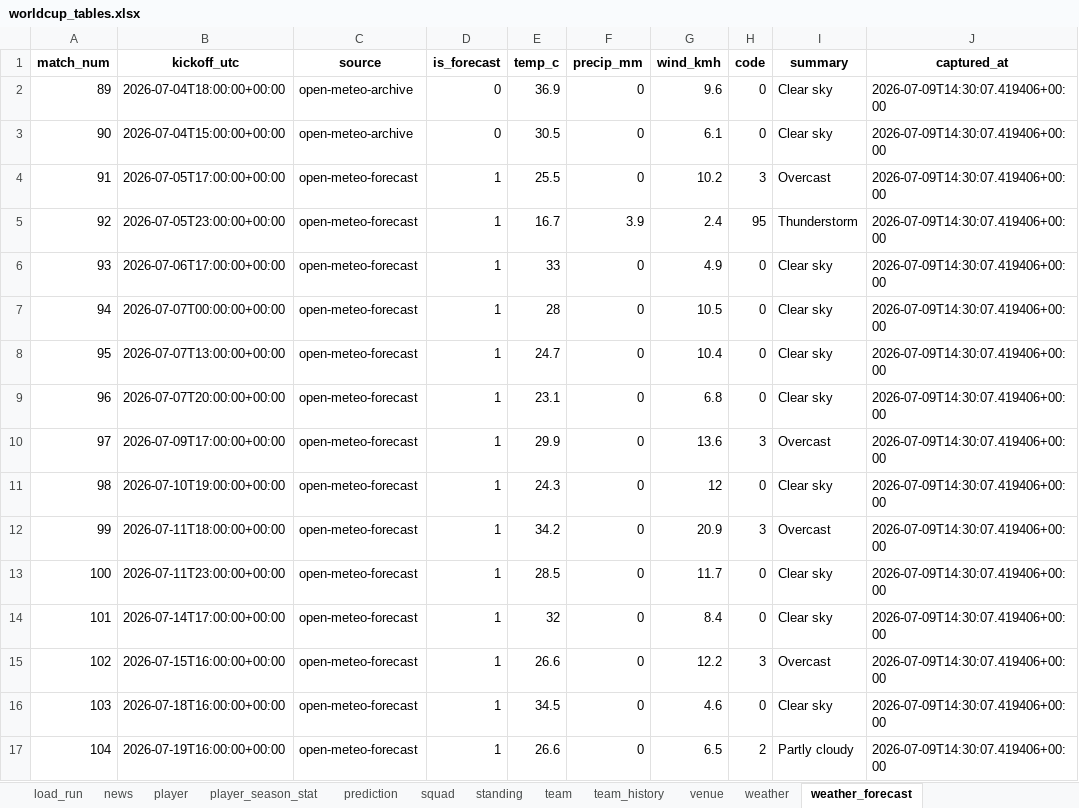
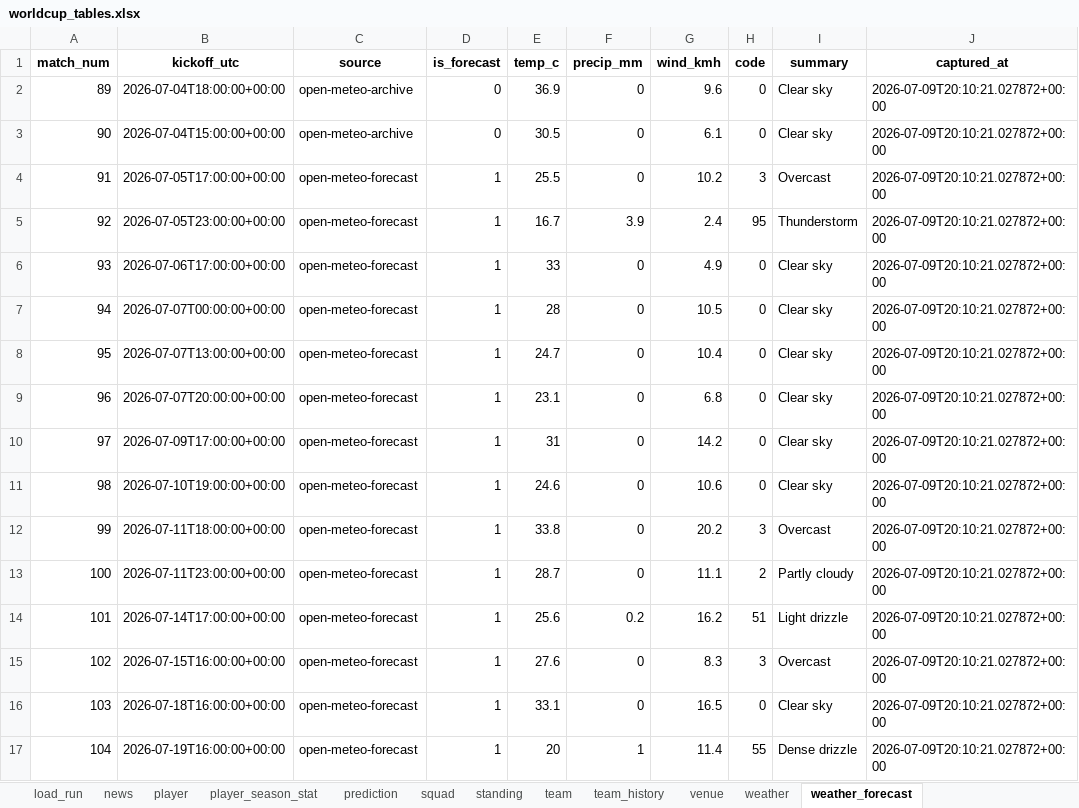
Before and after one commit to marc4data/world-cup-2026, an Excel workbook: reports/worldcup_tables.xlsx, sheet weather_forecast, drawn as a sheet; values as stored, in another font and other column widths than the file's, no borders; the diff names each change by its address in the sheet, - before the commit and + after, or states it on an @@ line.

```diff
--- a/reports/worldcup_tables.xlsx (sheet weather_forecast)
+++ b/reports/worldcup_tables.xlsx (sheet weather_forecast)
-J2:J17 (captured_at): 2026-07-09T14:30:07.419406+00:00
+J2:J17 (captured_at): 2026-07-09T20:10:21.027872+00:00
-E10 (temp_c): 29.9
+E10 (temp_c): 31
-G10 (wind_kmh): 13.6
+G10 (wind_kmh): 14.2
-H10 (code): 3
+H10 (code): 0
-I10 (summary): Overcast
+I10 (summary): Clear sky
-E11 (temp_c): 24.3
+E11 (temp_c): 24.6
-G11 (wind_kmh): 12
+G11 (wind_kmh): 10.6
-E12 (temp_c): 34.2
+E12 (temp_c): 33.8
-G12 (wind_kmh): 20.9
+G12 (wind_kmh): 20.2
-E13 (temp_c): 28.5
+E13 (temp_c): 28.7
-G13 (wind_kmh): 11.7
+G13 (wind_kmh): 11.1
-H13 (code): 0
+H13 (code): 2
-I13 (summary): Clear sky
+I13 (summary): Partly cloudy
-E14 (temp_c): 32
+E14 (temp_c): 25.6
-F14 (precip_mm): 0
+F14 (precip_mm): 0.2
-G14 (wind_kmh): 8.4
+G14 (wind_kmh): 16.2
-H14 (code): 0
+H14 (code): 51
-I14 (summary): Clear sky
+I14 (summary): Light drizzle
-E15 (temp_c): 26.6
+E15 (temp_c): 27.6
-G15 (wind_kmh): 12.2
+G15 (wind_kmh): 8.3
-E16 (temp_c): 34.5
+E16 (temp_c): 33.1
-G16 (wind_kmh): 4.6
+G16 (wind_kmh): 16.5
-E17 (temp_c): 26.6
+E17 (temp_c): 20
-F17 (precip_mm): 0
+F17 (precip_mm): 1
-G17 (wind_kmh): 6.5
+G17 (wind_kmh): 11.4
-H17 (code): 2
+H17 (code): 55
-I17 (summary): Partly cloudy
+I17 (summary): Dense drizzle
```
Also changed, not shown: sheet player_season_stat, sheet group_qualification, sheet load_run, sheet weather, sheet fixture, 7 other files.
